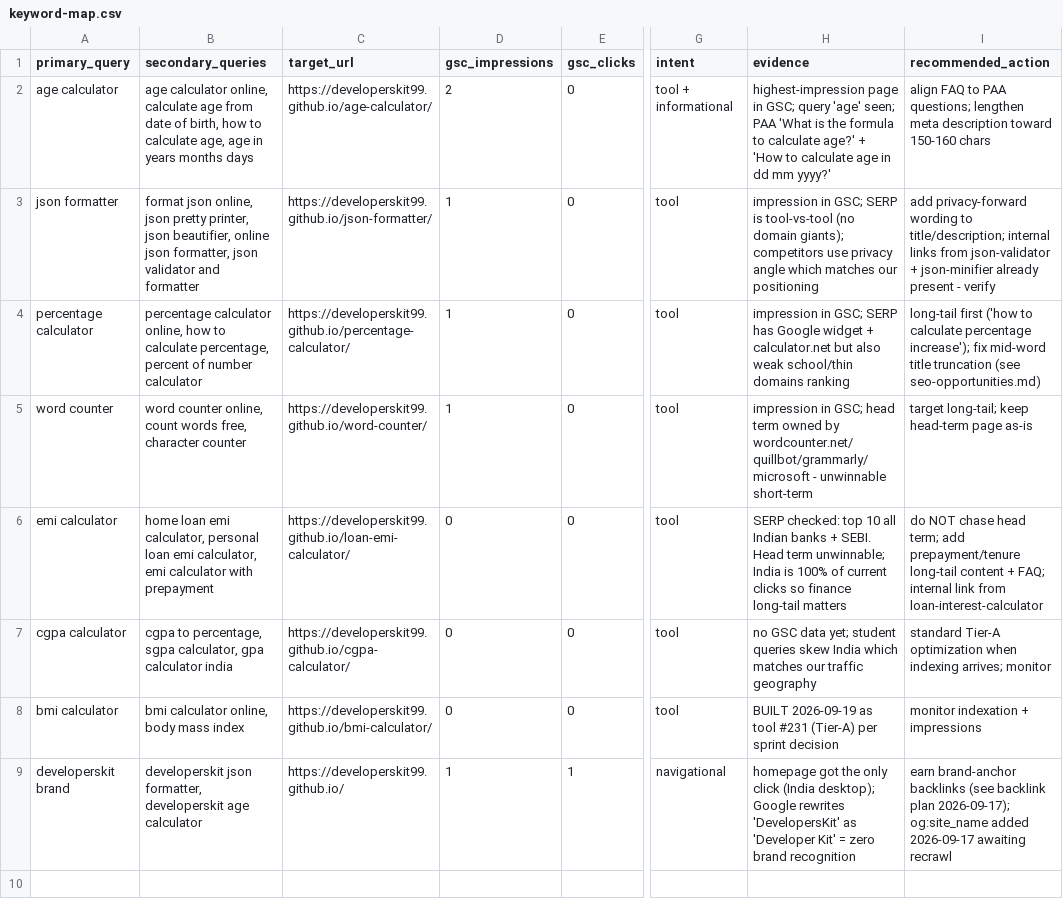
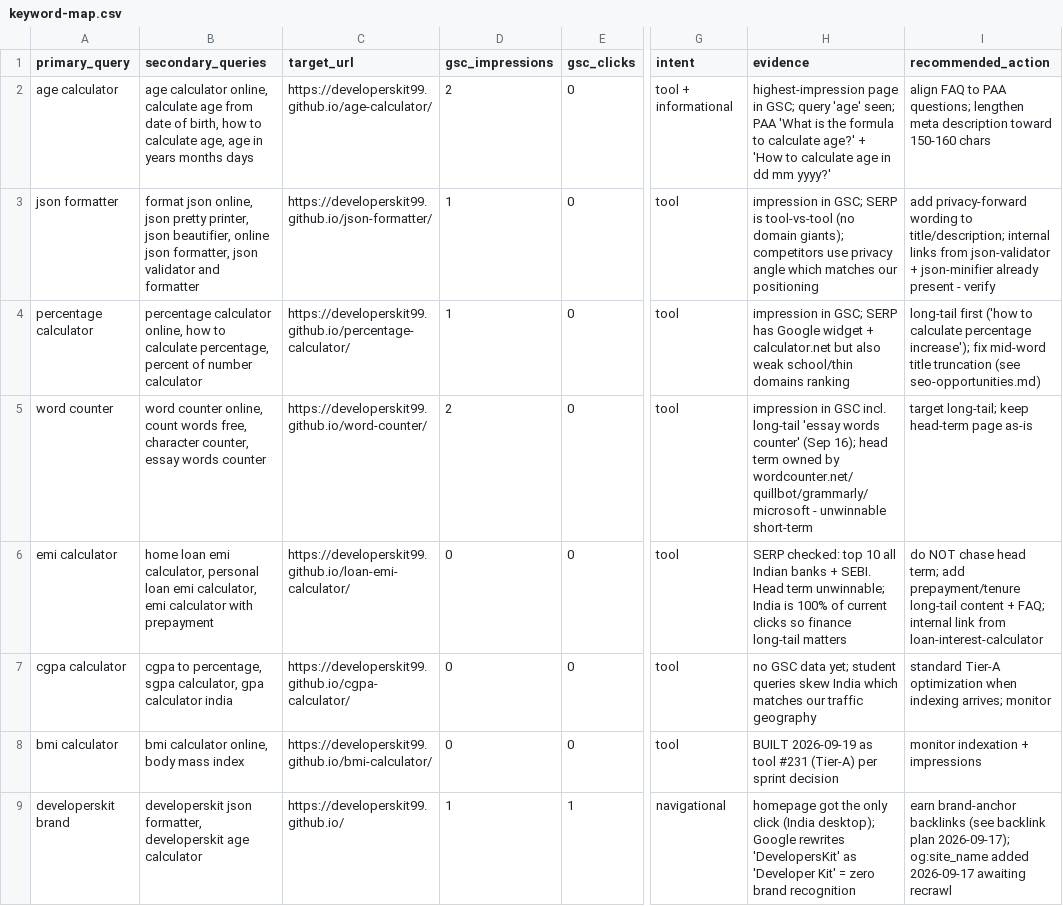
Before and after one commit to developerskit99/developerskit99.github.io, a CSV file: seo/keyword-intelligence/keyword-map.csv, drawn as a sheet; only a part is shown, gaps mark what is left out; the diff names each change by its address in the sheet, - before the commit and + after, or states it on an @@ line.

```diff
--- a/seo/keyword-intelligence/keyword-map.csv
+++ b/seo/keyword-intelligence/keyword-map.csv
-B5 (secondary_queries): …free, character counter
+B5 (secondary_queries): …free, character counter, essay words counter
-D5 (gsc_impressions): 1
+D5 (gsc_impressions): 2
-H5 (evidence): impression in GSC; head term…
+H5 (evidence): impression in GSC incl. long-tail 'essay words counter' (Sep 16); head term…
```
Also changed, not shown: seo/keyword-intelligence/gsc-keywords.csv, seo/keyword-intelligence/gsc-pages.csv.
